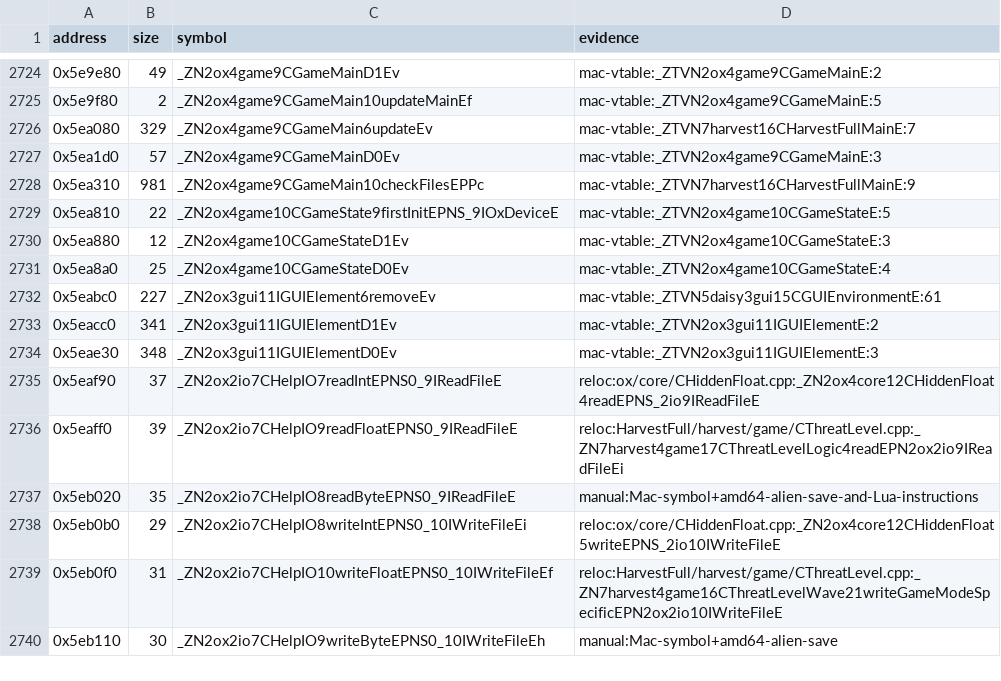
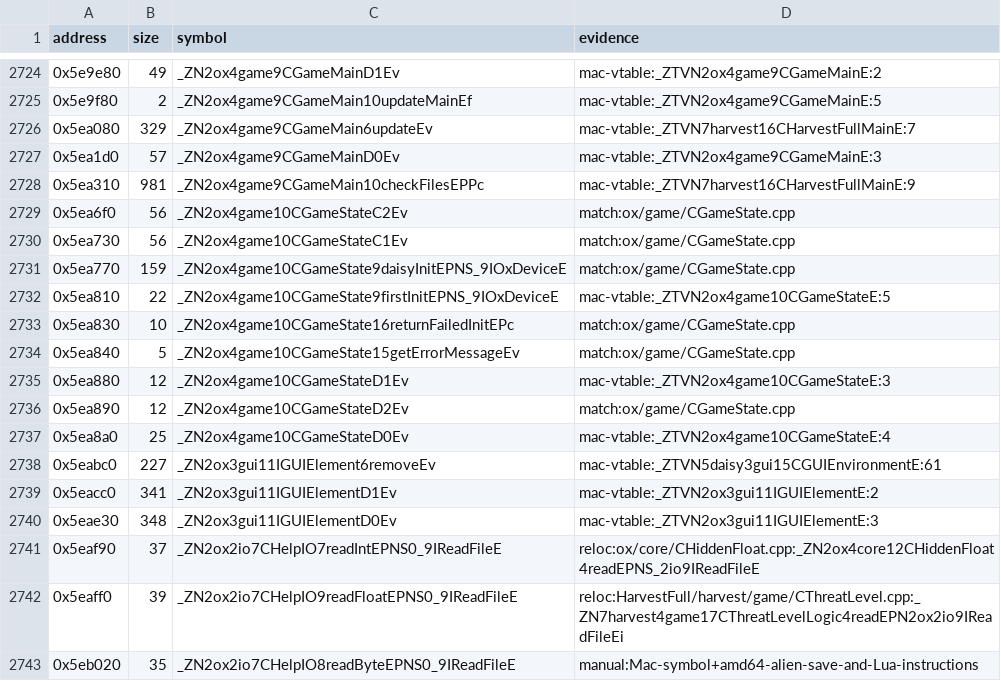
Before and after one commit to Keeeeeeeks/harvest, a TSV file: config/1.18-linux-amd64/symbols.tsv, drawn as a sheet; only a part is shown, gaps mark what is left out; the shorter side is filled out with more unchanged rows.

Commit message:
feat(src): recover game state initialization (exact)

```diff
--- a/config/1.18-linux-amd64/symbols.tsv
+++ b/config/1.18-linux-amd64/symbols.tsv
@@ -2728,4 +2728,10 @@ address	size	symbol	evidence
 0x5ea310	981	_ZN2ox4game9CGameMain10checkFilesEPPc	mac-vtable:_ZTVN7harvest16CHarvestFullMainE:9
+0x5ea6f0	56	_ZN2ox4game10CGameStateC2Ev	match:ox/game/CGameState.cpp
+0x5ea730	56	_ZN2ox4game10CGameStateC1Ev	match:ox/game/CGameState.cpp
+0x5ea770	159	_ZN2ox4game10CGameState9daisyInitEPNS_9IOxDeviceE	match:ox/game/CGameState.cpp
 0x5ea810	22	_ZN2ox4game10CGameState9firstInitEPNS_9IOxDeviceE	mac-vtable:_ZTVN2ox4game10CGameStateE:5
+0x5ea830	10	_ZN2ox4game10CGameState16returnFailedInitEPc	match:ox/game/CGameState.cpp
+0x5ea840	5	_ZN2ox4game10CGameState15getErrorMessageEv	match:ox/game/CGameState.cpp
 0x5ea880	12	_ZN2ox4game10CGameStateD1Ev	mac-vtable:_ZTVN2ox4game10CGameStateE:3
+0x5ea890	12	_ZN2ox4game10CGameStateD2Ev	match:ox/game/CGameState.cpp
 0x5ea8a0	25	_ZN2ox4game10CGameStateD0Ev	mac-vtable:_ZTVN2ox4game10CGameStateE:4
```
Also changed, not shown: 5 other files.
